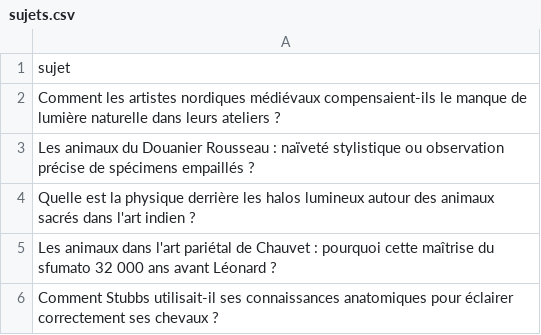
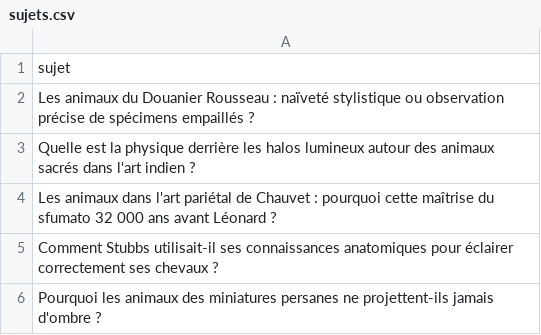
Before and after one commit to Metalosmose21/Animaux-6, a CSV file: sujets.csv, drawn as a sheet; only a part is shown; the shorter side is filled out with more unchanged rows; the diff names each change by its address in the sheet, - before the commit and + after, or states it on an @@ line.

```diff
--- a/sujets.csv
+++ b/sujets.csv
-row 2: Comment les artistes nordiques médiévaux compensaient-ils le manque de lumière naturelle dans leurs ateliers ?
```
Also changed, not shown: sujets_traites.csv.
